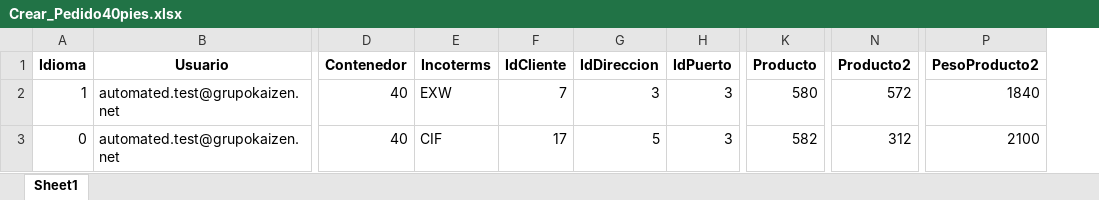
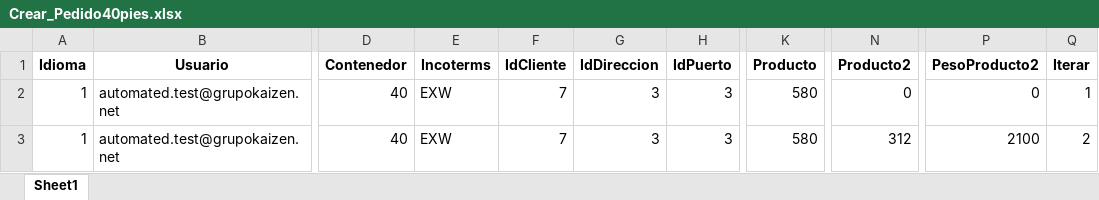
Before and after one commit to jormarsikiu/AutomatizacionKatalon, an Excel workbook: Pedidos/DataExcel/Crear_Pedido40pies.xlsx, sheet Sheet1, drawn as a sheet; only a part is shown, gaps mark what is left out; values as stored, in another font and other column widths than the file's, no borders; the diff names each change by its address in the sheet, - before the commit and + after, or states it on an @@ line.

```diff
--- a/Pedidos/DataExcel/Crear_Pedido40pies.xlsx (sheet Sheet1)
+++ b/Pedidos/DataExcel/Crear_Pedido40pies.xlsx (sheet Sheet1)
+column Q (Iterar), rows 2-3: 1 | 2
-N2 (Producto2): 572
+N2 (Producto2): 0
-P2 (PesoProducto2): 1840
+P2 (PesoProducto2): 0
-A3 (Idioma): 0
+A3 (Idioma): 1
-E3 (Incoterms): CIF
+E3 (Incoterms): EXW
-F3 (IdCliente): 17
+F3 (IdCliente): 7
-G3 (IdDireccion): 5
+G3 (IdDireccion): 3
-K3 (Producto): 582
+K3 (Producto): 580
```
Also changed, not shown: Pedidos/DataExcel/Pedidos_Creados_Katalon.xlsx, 27 other files.
